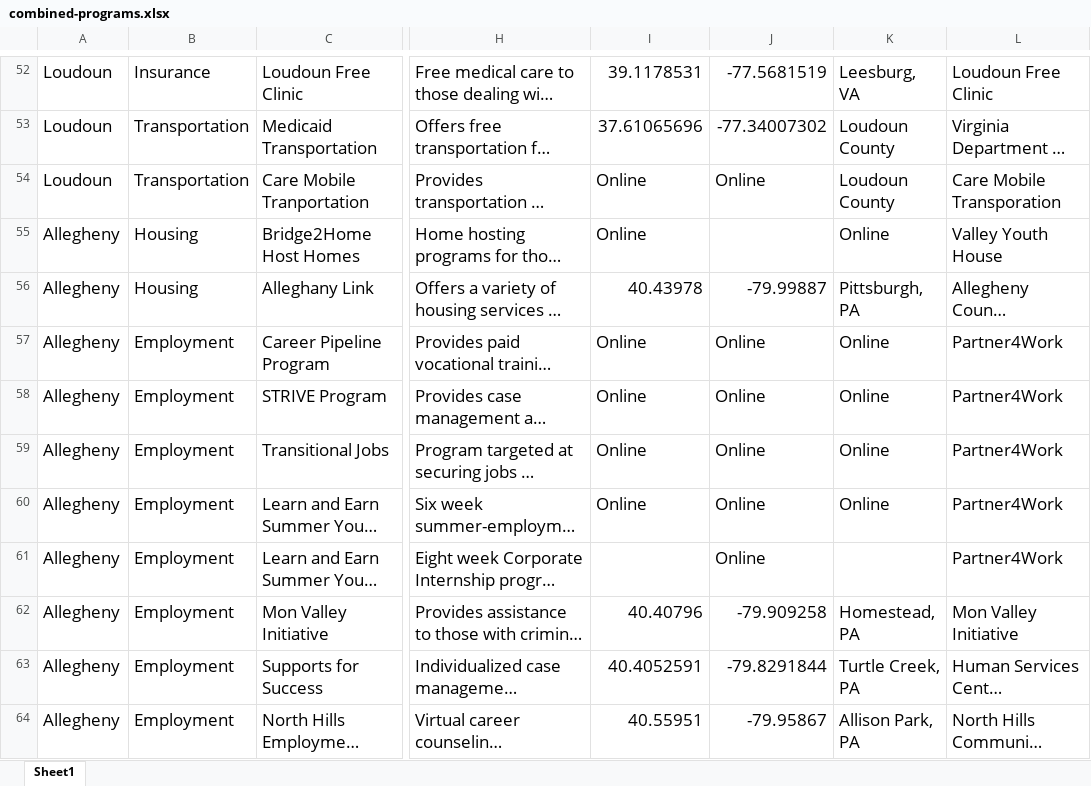
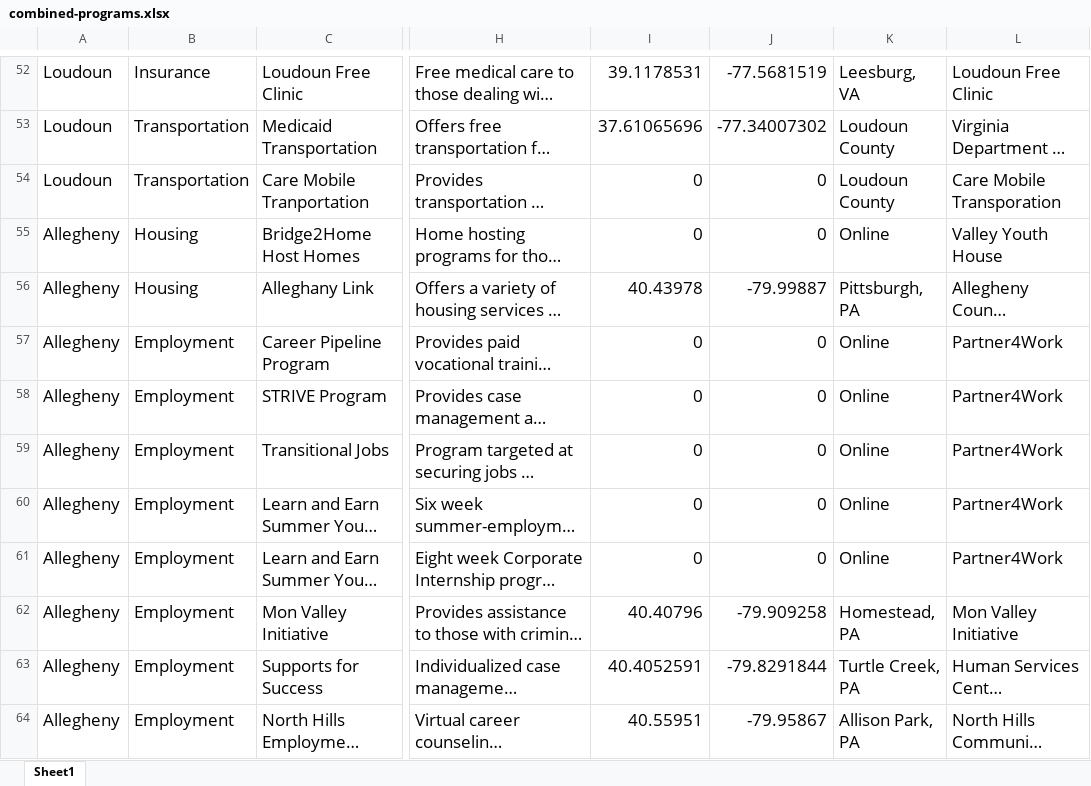
Before and after one commit to yangcheng258/2021_DSPG_Loudoun, an Excel workbook: ShinyApp/data/combined-programs.xlsx, sheet Sheet1, drawn as a sheet; only a part is shown, gaps mark what is left out; long unchanged cells end in …; values as stored, in another font and other column widths than the file's, no borders; the diff covers the shown part only; the diff names each change by its address in the sheet, - before the commit and + after, or states it on an @@ line.

Commit message:
i updated my information and changed the online coordinates to 0-0-online

```diff
--- a/ShinyApp/data/combined-programs.xlsx (sheet Sheet1)
+++ b/ShinyApp/data/combined-programs.xlsx (sheet Sheet1)
-I54:I55: Online
+I54:I55: 0
-J54: Online
+J54: 0
-J55: (empty)
+J55: 0
-I57:I60: Online
+I57:I60: 0
-J57:J61: Online
+J57:J61: 0
-I61: (empty)
+I61: 0
-K61: (empty)
+K61: Online
```
Also changed, not shown: 47 edited cells and cell formats elsewhere in this sheet.
